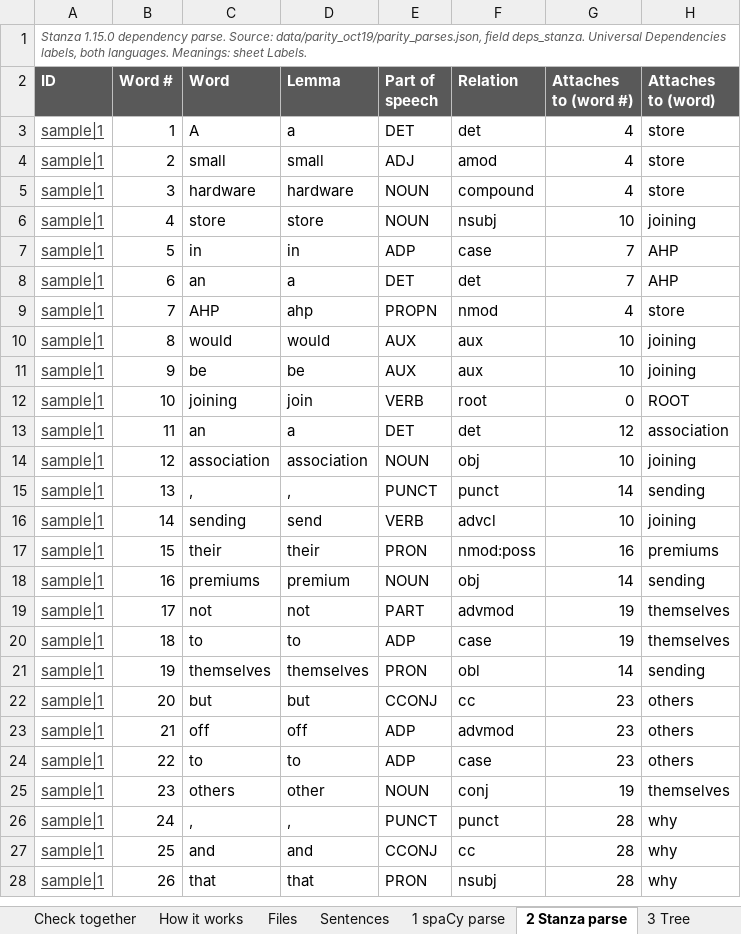
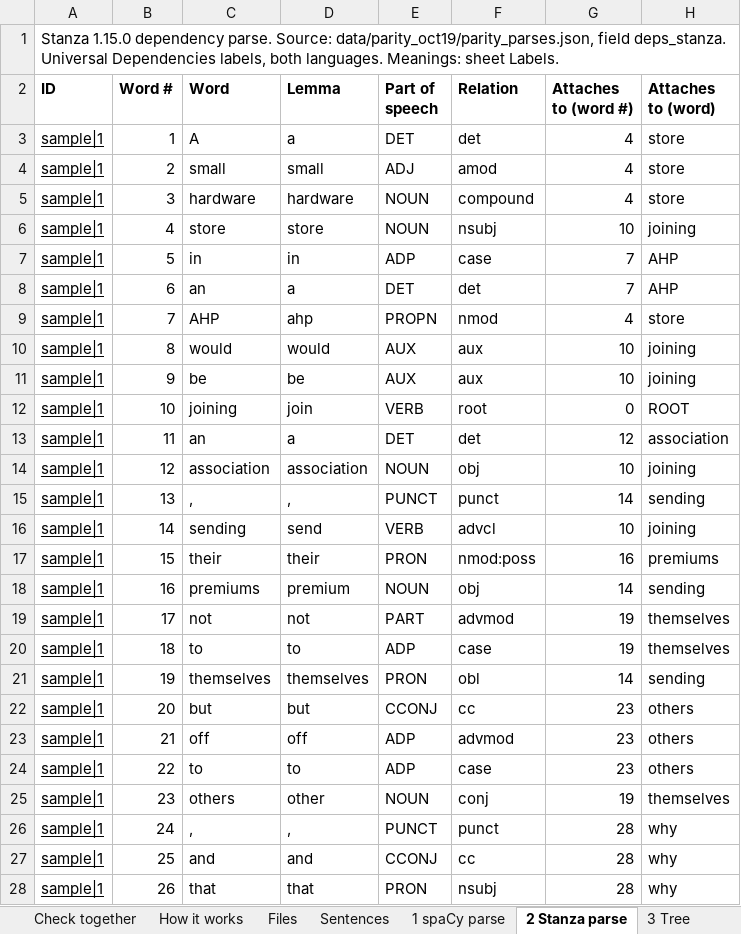
Before and after one commit to capriceculkin/legislative-health-factuality, an Excel workbook: docs/parser_examples.xlsx, sheet 2 Stanza parse, drawn as a sheet; only a part is shown; values as stored, in another font and other column widths than the file's, no borders; the diff covers the shown part only; the diff names each change by its address in the sheet, - before the commit and + after, or states it on an @@ line.

Commit message:
Examples workbook: tree-first design as the proposed pipeline
- docs/parser_examples.xlsx: Start here shows the tree-first design (the tree's lines, corrected
  where spaCy and Stanza agree, plus lines both found and the tree missed) as the main path, and
  the 2-of-3 vote as the first design, with both scored on the Penn Treebank and on the simple
  test pairs; every flow has a step 8 for the tree-first design; new sheet 7b with its output
  triples; Simple sentences and Treebank gold now grade the tree-first output, with the vote for
  comparison; new sheet Check together, to mark the tree-first output right or wrong in a meeting;
  shorter Read me; plain Excel look (Calibri 11, no fills); flow lines in columns, one row each
- scripts/v6/examples_xlsx.py, examples_flow.py, examples_xlsx_docs.py: the changes above, and the
  answers on reconciling the parses, the bottleneck step and next steps

```diff
--- a/docs/parser_examples.xlsx (sheet 2 Stanza parse)
+++ b/docs/parser_examples.xlsx (sheet 2 Stanza parse)
@@ A1 italic: on → off, text colour: #595959 → black, text size: larger @@
@@ A2:H2 fill: #595959 → none, text colour: #FFFFFF → black @@
-A3:A28 text colour: #404040
+A3:A28 text colour: black
```
Also changed, not shown: cell formats elsewhere in this sheet, sheet Flow, every sentence, sheet 1 spaCy parse, sheet 5 Lines by parser, sheet 7b Tree-first output, sheet 7 Output triples, sheet Flow 1 hardware store, 21 more sheets, 2 other files.
